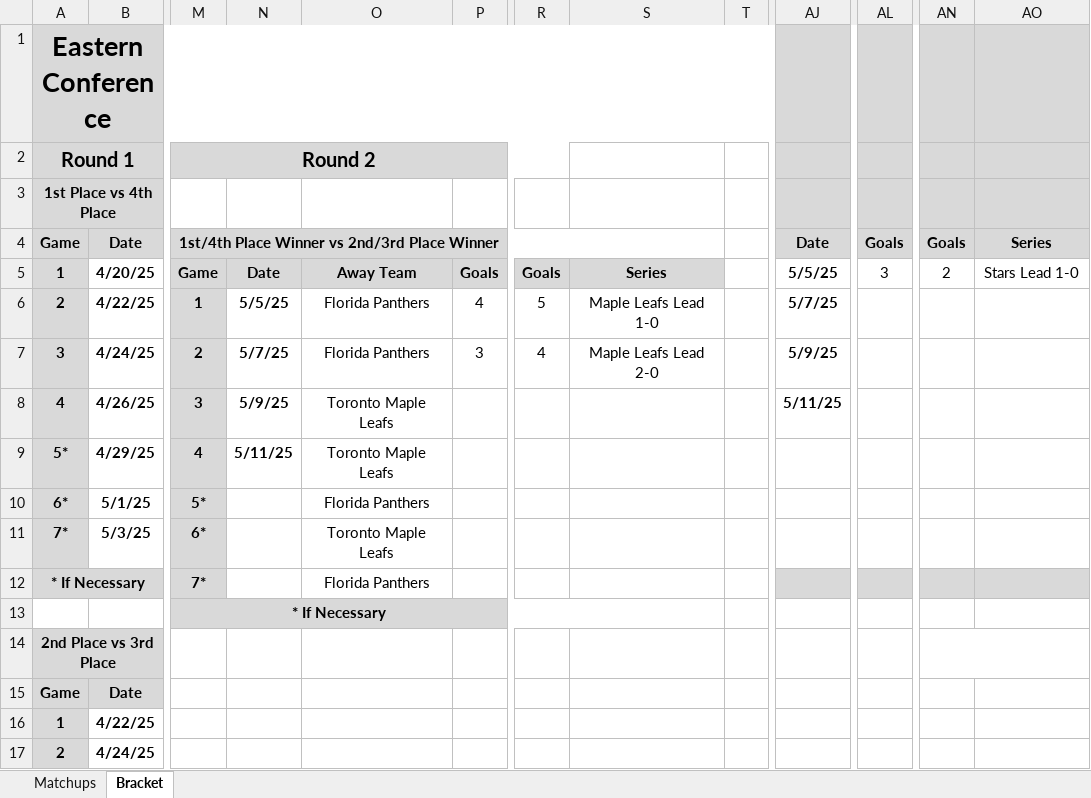
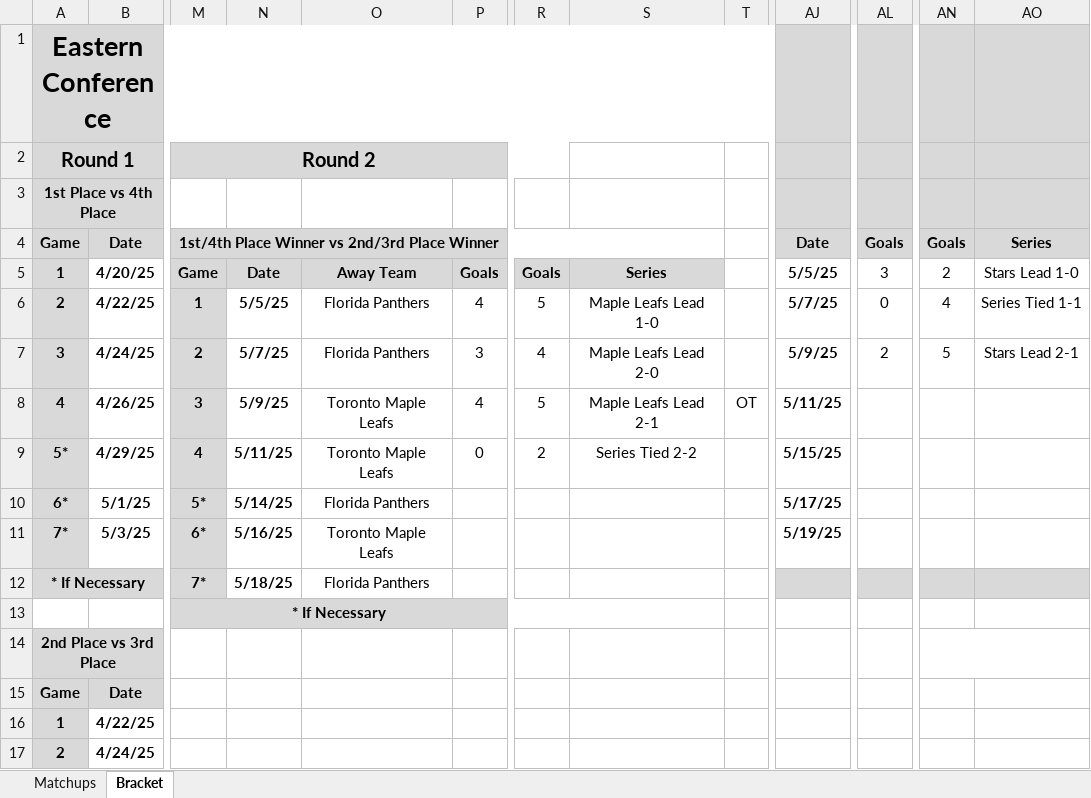
Before and after one commit to cmwrite/NHLStats, an Excel workbook: 2024_2025/Playoffs/Brackets.xlsx, sheet Bracket, drawn as a sheet; only a part is shown, gaps mark what is left out; values as stored, in another font and other column widths than the file's, no borders; the diff covers the shown part only; the diff names each change by its address in the sheet, - before the commit and + after, or states it on an @@ line.

Commit message:
Updated Box Scores, Brackets
Data Input to EOD 5/11/25

```diff
--- a/2024_2025/Playoffs/Brackets.xlsx (sheet Bracket)
+++ b/2024_2025/Playoffs/Brackets.xlsx (sheet Bracket)
-AL6: (empty)
+AL6: 0
-AN6: (empty)
+AN6: 4
-AO6: (empty)
+AO6: Series Tied 1-1
-AL7: (empty)
+AL7: 2
-AN7: (empty)
+AN7: 5
-AO7: (empty)
+AO7: Stars Lead 2-1
-P8: (empty)
+P8: 4
-R8: (empty)
+R8: 5
-S8: (empty)
+S8: Maple Leafs Lead 2-1
-T8: (empty)
+T8: OT
-P9: (empty)
+P9: 0
-R9: (empty)
+R9: 2
-S9: (empty)
+S9: Series Tied 2-2
-AJ9: (empty)
+AJ9: 5/15/25
-N10: (empty)
+N10: 5/14/25
-AJ10: (empty)
+AJ10: 5/17/25
-N11: (empty)
+N11: 5/16/25
-AJ11: (empty)
+AJ11: 5/19/25
-N12: (empty)
+N12: 5/18/25
```
Also changed, not shown: 16 edited cells elsewhere in this sheet, 2024_2025/Playoffs/BoxScores.xlsx.
